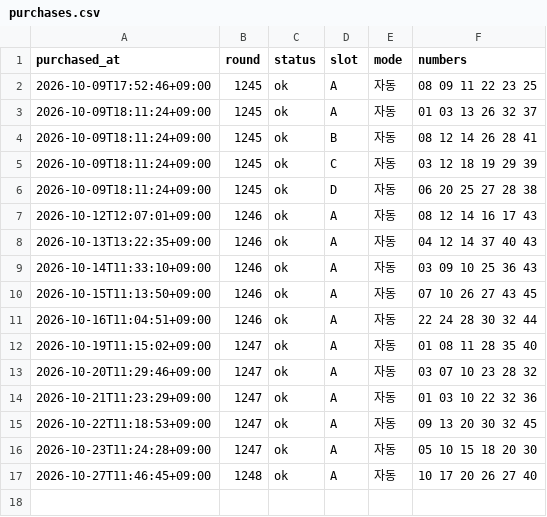
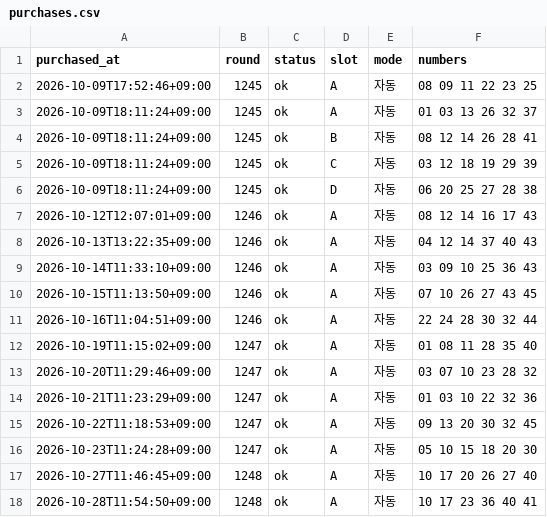
Before and after one commit to k-ubella/lotto-monitor, a CSV file: records/purchases.csv, drawn as a sheet; the diff names each change by its address in the sheet, - before the commit and + after, or states it on an @@ line.

```diff
--- a/records/purchases.csv
+++ b/records/purchases.csv
+row 18: 2026-10-28T11:54:50+09:00 | 1248 | ok | A | 자동 | 10 17 23 36 40 41
```
Also changed, not shown: 1 other file.
